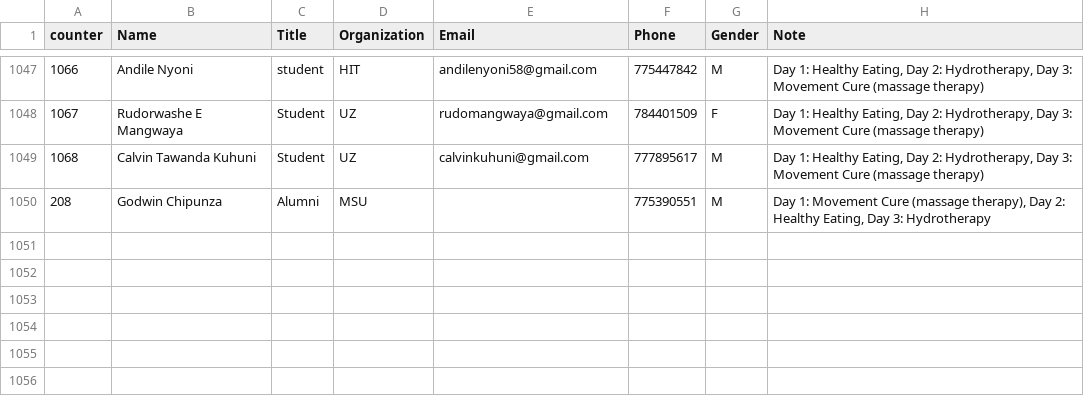
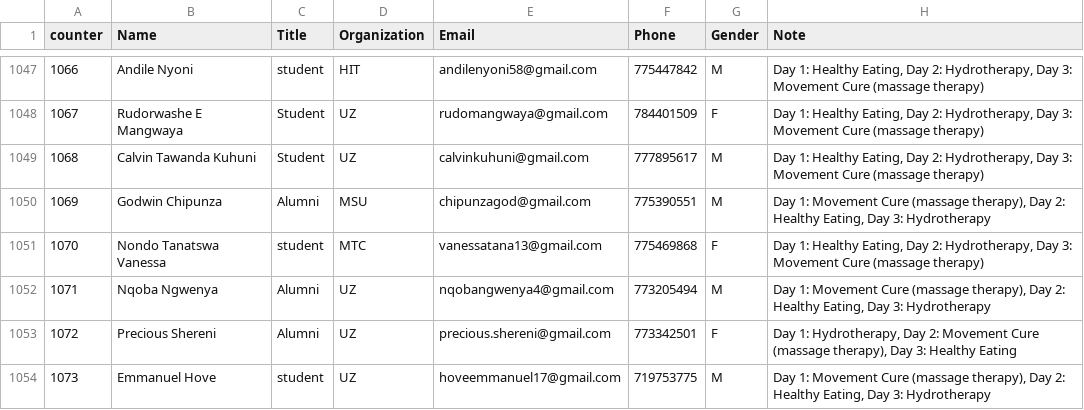
Before and after one commit to keptac/pcm-be, a CSV file: app-middlewares/attendees_db.csv, drawn as a sheet; only a part is shown, gaps mark what is left out; the diff names each change by its address in the sheet, - before the commit and + after, or states it on an @@ line.

Commit message:
hove fix

```diff
--- a/app-middlewares/attendees_db.csv
+++ b/app-middlewares/attendees_db.csv
@@ column A (counter) renumbered in row 1050 @@
-E1050 (Email): (empty)
+E1050 (Email): chipunzagod@gmail.com
+row 1051: 1070 | Nondo Tanatswa Vanessa | student | MTC | vanessatana13@gmail.com | 775469868 | F | Day 1: Healthy Eating, Day 2: Hydrotherapy, Day 3: Movement Cure (massage therapy)
+row 1052: 1071 | Nqoba Ngwenya | Alumni | UZ | nqobangwenya4@gmail.com | 773205494 | M | Day 1: Movement Cure (massage therapy), Day 2: Healthy Eating, Day 3: Hydrotherapy
+row 1053: 1072 | Precious Shereni | Alumni | UZ | precious.shereni@gmail.com | 773342501 | F | Day 1: Hydrotherapy, Day 2: Movement Cure (massage therapy), Day 3: Healthy Eating
+row 1054: 1073 | Emmanuel Hove | student | UZ | hoveemmanuel17@gmail.com | 719753775 | M | Day 1: Movement Cure (massage therapy), Day 2: Healthy Eating, Day 3: Hydrotherapy
```
